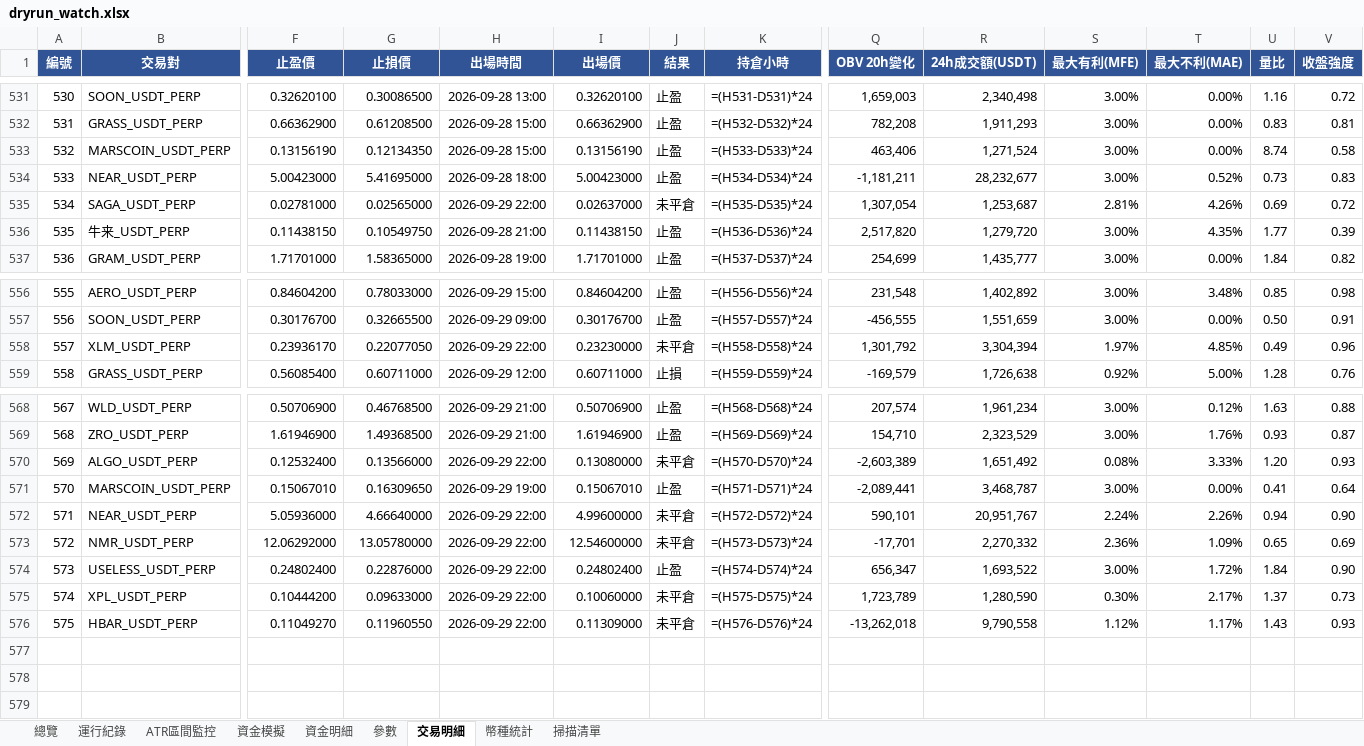
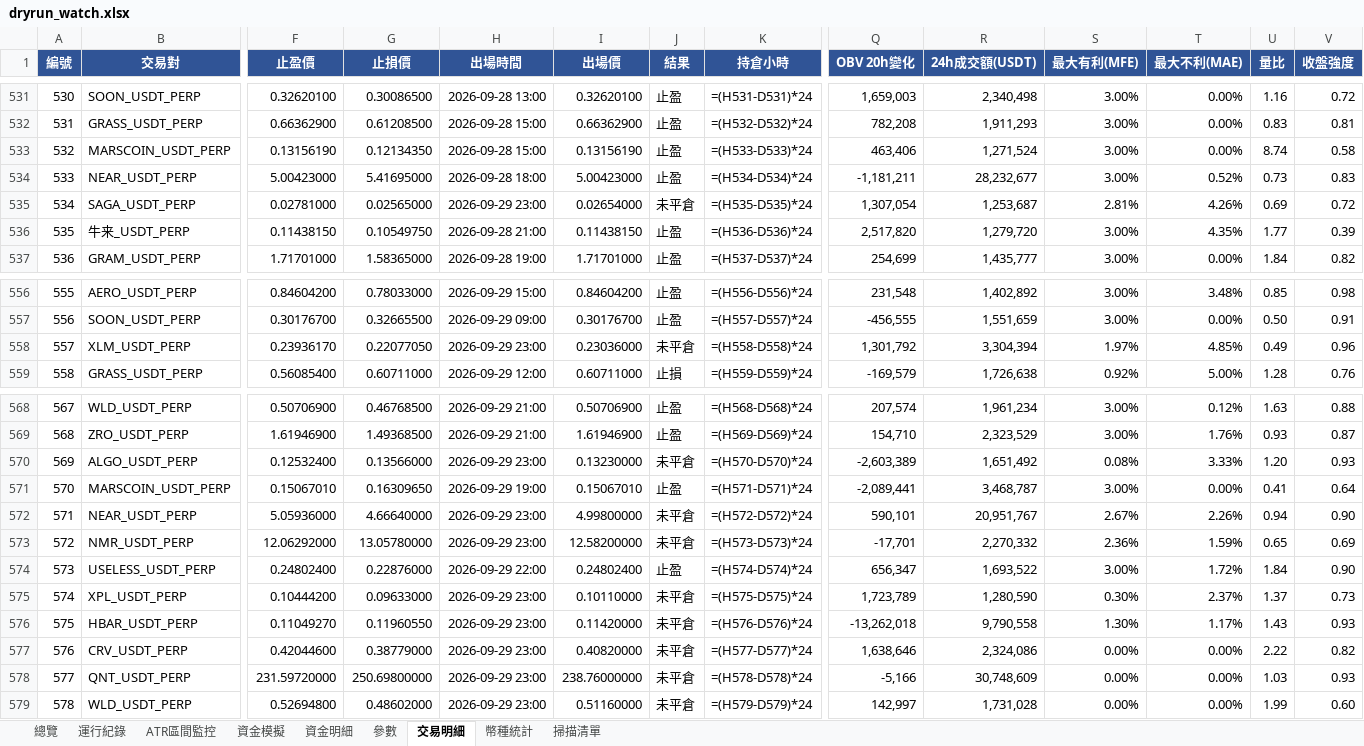
Before and after one commit to timzen43210/Crypto_Trader, an Excel workbook: output/dryrun_watch.xlsx, sheet 交易明細, drawn as a sheet; only a part is shown, gaps mark what is left out; values as stored, in another font and other column widths than the file's, no borders; formulas without a stored value are shown as written; conditional formats not drawn; rows hold the shown columns only; the diff names each change by its address in the sheet, - before the commit and + after, or states it on an @@ line.

```diff
--- a/output/dryrun_watch.xlsx (sheet 交易明細)
+++ b/output/dryrun_watch.xlsx (sheet 交易明細)
-H535 (出場時間): 2026-09-29 22:00
+H535 (出場時間): 2026-09-29 23:00
-I535 (出場價): 0.02637000
+I535 (出場價): 0.02654000
-H558 (出場時間): 2026-09-29 22:00
+H558 (出場時間): 2026-09-29 23:00
-I558 (出場價): 0.23230000
+I558 (出場價): 0.23036000
-H570 (出場時間): 2026-09-29 22:00
+H570 (出場時間): 2026-09-29 23:00
-I570 (出場價): 0.13080000
+I570 (出場價): 0.13230000
-H572:H573 (出場時間): 2026-09-29 22:00
+H572:H573 (出場時間): 2026-09-29 23:00
-I572 (出場價): 4.99600000
+I572 (出場價): 4.99800000
-S572 (最大有利(MFE)): 2.24%
+S572 (最大有利(MFE)): 2.67%
-I573 (出場價): 12.54600000
+I573 (出場價): 12.58200000
-T573 (最大不利(MAE)): 1.09%
+T573 (最大不利(MAE)): 1.59%
-H575:H576 (出場時間): 2026-09-29 22:00
+H575:H576 (出場時間): 2026-09-29 23:00
-I575 (出場價): 0.10060000
+I575 (出場價): 0.10110000
-T575 (最大不利(MAE)): 2.17%
+T575 (最大不利(MAE)): 2.37%
-I576 (出場價): 0.11309000
+I576 (出場價): 0.11420000
-S576 (最大有利(MFE)): 1.12%
+S576 (最大有利(MFE)): 1.30%
+row 577: 576 | CRV_USDT_PERP | 0.42044600 | 0.38779000 | 2026-09-29 23:00 | 0.40820000 | 未平倉 | =(H577-D577)*24 | 1,638,646 | 2,324,086 | 0.00% | 0.00% | 2.22 | 0.82
+row 578: 577 | QNT_USDT_PERP | 231.59720000 | 250.69800000 | 2026-09-29 23:00 | 238.76000000 | 未平倉 | =(H578-D578)*24 | -5,166 | 30,748,609 | 0.00% | 0.00% | 1.03 | 0.93
+row 579: 578 | WLD_USDT_PERP | 0.52694800 | 0.48602000 | 2026-09-29 23:00 | 0.51160000 | 未平倉 | =(H579-D579)*24 | 142,997 | 1,731,028 | 0.00% | 0.00% | 1.99 | 0.60
```
Also changed, not shown: sheet 幣種統計, sheet 資金明細, sheet 總覽, sheet 資金模擬, sheet 運行紀錄, sheet 掃描清單, 1 more sheet, charts or pictures, output/dryrun_rev.xlsx, output/dryrun_rev_wide.xlsx, 4 other files.
